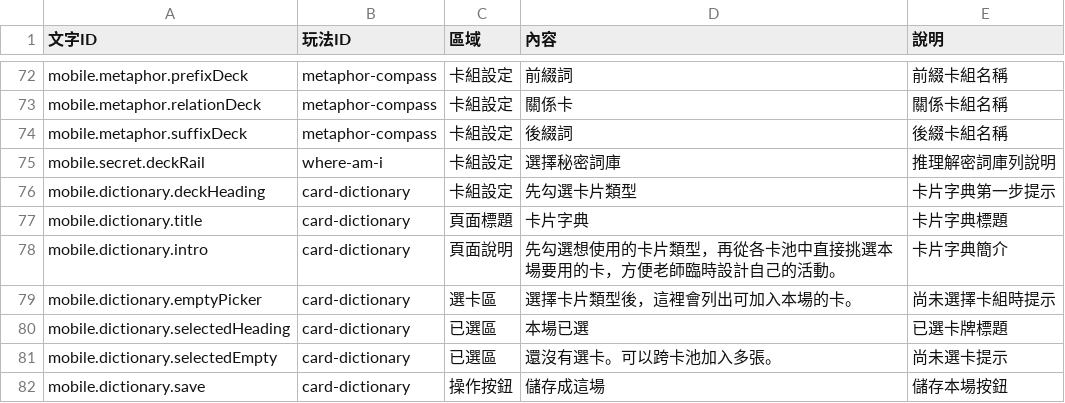
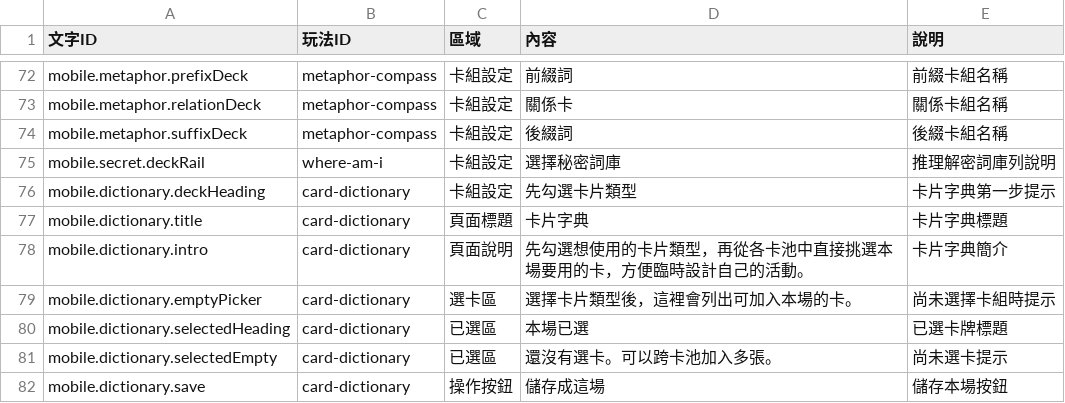
Before and after one commit to macrokernel3000/debatevision, a CSV file: data/content/手機介面文字.csv, drawn as a sheet; only a part is shown, gaps mark what is left out.

```diff
--- a/data/content/手機介面文字.csv
+++ b/data/content/手機介面文字.csv
@@ -77,3 +77,3 @@ mobile.dictionary.deckHeading,card-dictionary,卡組設定,先勾選卡片類型
 mobile.dictionary.title,card-dictionary,頁面標題,卡片字典,卡片字典標題
-mobile.dictionary.intro,card-dictionary,頁面說明,先勾選想使用的卡片類型，再從各卡池中直接挑選本場要用的卡，方便老師臨時設計自己的活動。,卡片字典簡介
+mobile.dictionary.intro,card-dictionary,頁面說明,先勾選想使用的卡片類型，再從各卡池中直接挑選本場要用的卡，方便臨時設計自己的活動。,卡片字典簡介
 mobile.dictionary.emptyPicker,card-dictionary,選卡區,選擇卡片類型後，這裡會列出可加入本場的卡。,尚未選擇卡組時提示
```
Also changed, not shown: data/cards/異境卡.csv, data/content/SEO設定.csv, 30 other files.
